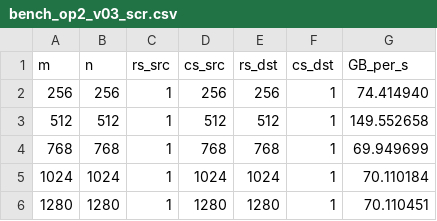
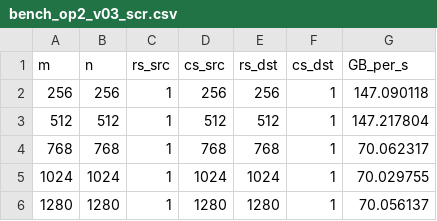
Before and after one commit to SpencerTSmith/Fast-Matrix-Transpose, a CSV file: plotter/data/square/bench_op2_v03_scr.csv, drawn as a sheet.

```diff
--- a/plotter/data/square/bench_op2_v03_scr.csv
+++ b/plotter/data/square/bench_op2_v03_scr.csv
@@ -1,6 +1,6 @@
 m, n, rs_src, cs_src, rs_dst, cs_dst, GB_per_s
-256, 256, 1, 256, 256, 1, 74.414940
-512, 512, 1, 512, 512, 1, 149.552658
-768, 768, 1, 768, 768, 1, 69.949699
-1024, 1024, 1, 1024, 1024, 1, 70.110184
-1280, 1280, 1, 1280, 1280, 1, 70.110451
+256, 256, 1, 256, 256, 1, 147.090118
+512, 512, 1, 512, 512, 1, 147.217804
+768, 768, 1, 768, 768, 1, 70.062317
+1024, 1024, 1, 1024, 1024, 1, 70.029755
+1280, 1280, 1, 1280, 1280, 1, 70.056137
```
Also changed, not shown: plotter/data/rectangle/bench_op2_v01_rrc1.csv, plotter/data/rectangle/bench_op2_v01_rrc2.csv, 16 other files.
